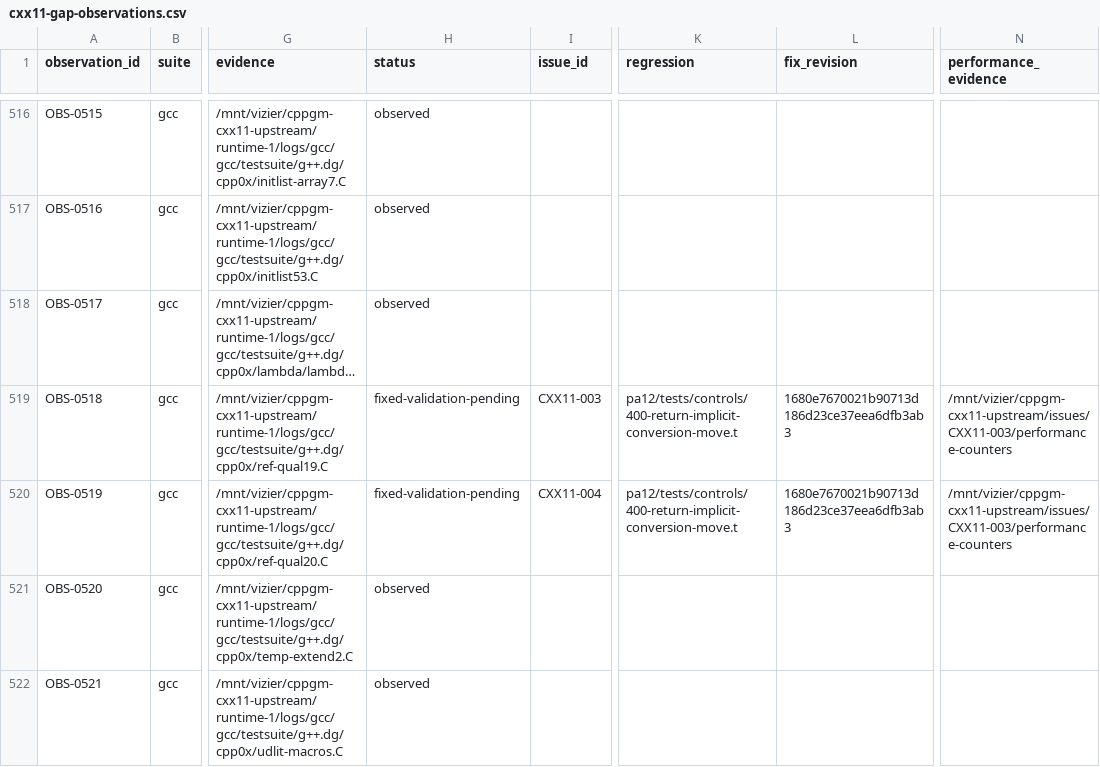
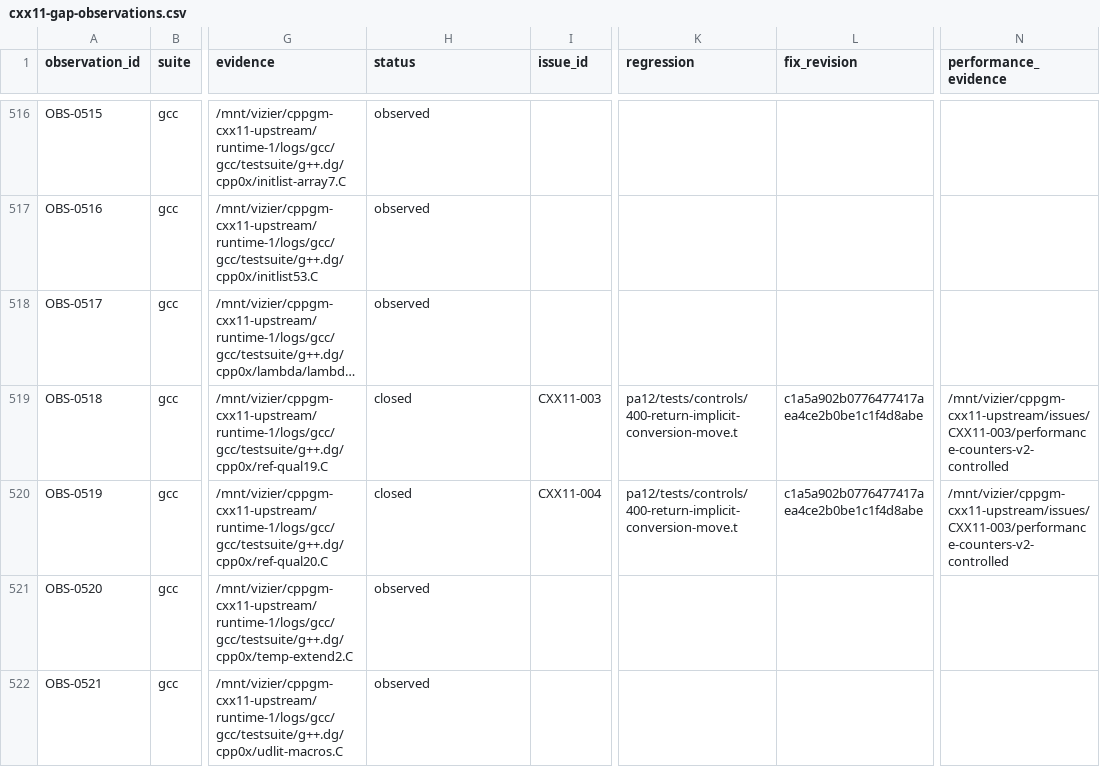
Before and after one commit to vishvananda/cppgm-extended, a CSV file: reports/cxx11-gap-observations.csv, drawn as a sheet; only a part is shown, gaps mark what is left out; long unchanged cells end in …; the diff names each change by its address in the sheet, - before the commit and + after, or states it on an @@ line.

Commit message:
Close return implicit-move gaps with final external and export evidence

```diff
--- a/reports/cxx11-gap-observations.csv
+++ b/reports/cxx11-gap-observations.csv
-H519:H520 (status): fixed-validation-pending
+H519:H520 (status): closed
-L519:L520 (fix_revision): 1680e7670021b90713d186d23ce37eea6dfb3ab3
+L519:L520 (fix_revision): c1a5a902b0776477417aea4ce2b0be1c1f4d8abe
-N519:N520 (performance_evidence): /mnt/vizier/cppgm-cxx11-upstream/issues/CXX11-003/performance-counters
+N519:N520 (performance_evidence): /mnt/vizier/cppgm-cxx11-upstream/issues/CXX11-003/performance-counters-v2-controlled
```
Also changed, not shown: 2 other files.
